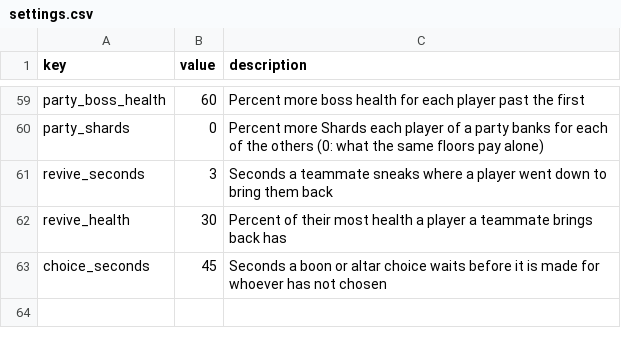
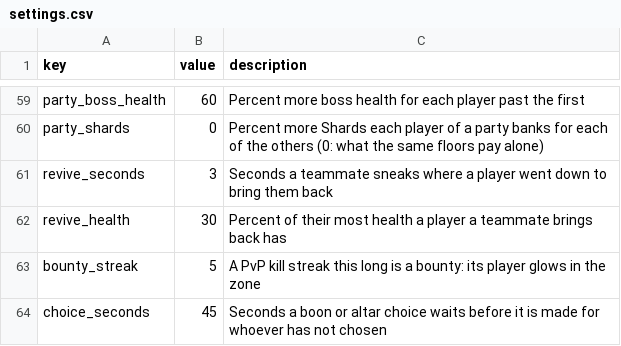
Before and after one commit to charky-p/aurora-plugin, a CSV file: scripts/data/gauntlet/settings.csv, drawn as a sheet; only a part is shown, gaps mark what is left out.

Commit message:
[C] Gauntlet PvP bounties: a 5 kill streak (bounty_streak) is announced as a bounty and its player glows in the PvP zone until the streak ends or they leave; ending a streak now says what it paid and when it claims a bounty

```diff
--- a/scripts/data/gauntlet/settings.csv
+++ b/scripts/data/gauntlet/settings.csv
@@ -62,2 +62,3 @@ revive_seconds,3,Seconds a teammate sneaks where a player went down to bring the
 revive_health,30,Percent of their most health a player a teammate brings back has
+bounty_streak,5,A PvP kill streak this long is a bounty: its player glows in the zone
 choice_seconds,45,Seconds a boon or altar choice waits before it is made for whoever has not chosen
```
Also changed, not shown: 4 other files.
